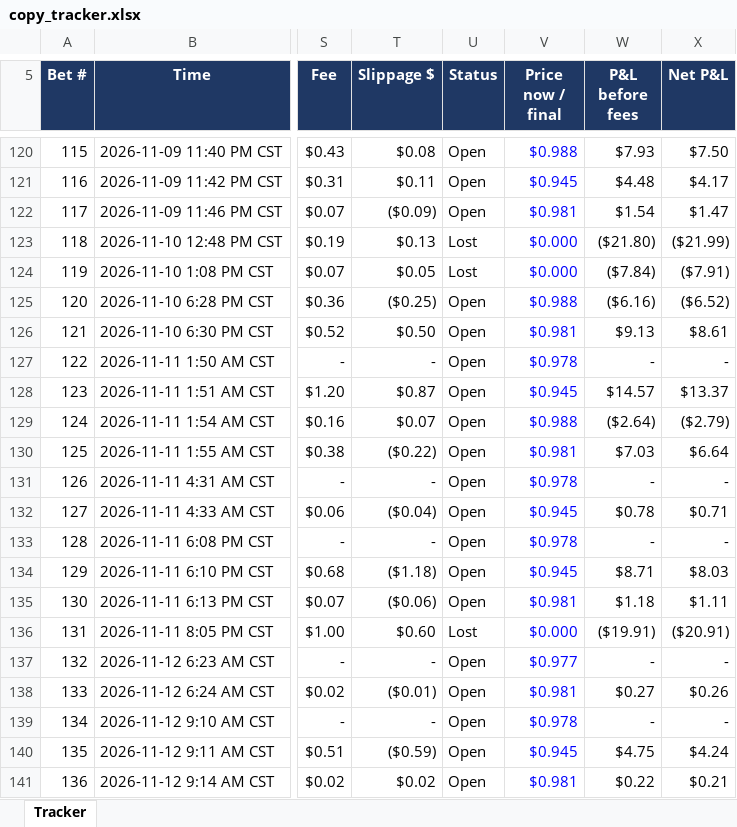
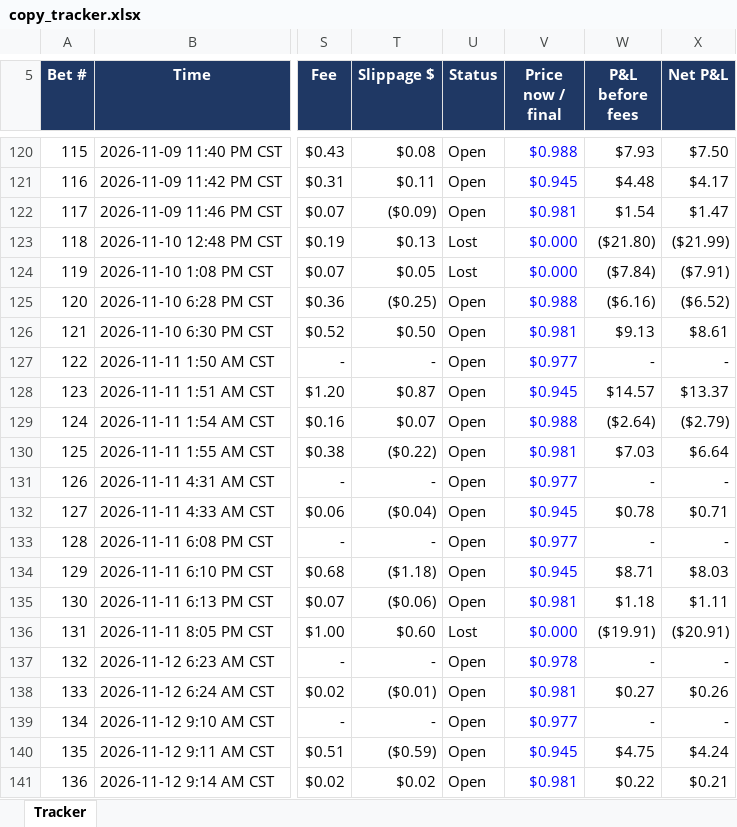
Before and after one commit to domc47/bethub, an Excel workbook: copy_tracker.xlsx, sheet Tracker, drawn as a sheet; only a part is shown, gaps mark what is left out; values as stored, in another font and other column widths than the file's, no borders; charts and pictures not drawn; the diff covers the shown part only; the diff names each change by its address in the sheet, - before the commit and + after, or states it on an @@ line.

```diff
--- a/copy_tracker.xlsx (sheet Tracker)
+++ b/copy_tracker.xlsx (sheet Tracker)
-V127 (Price now / final): $0.978
+V127 (Price now / final): $0.977
-V131 (Price now / final): $0.978
+V131 (Price now / final): $0.977
-V133 (Price now / final): $0.978
+V133 (Price now / final): $0.977
-V137 (Price now / final): $0.977
+V137 (Price now / final): $0.978
-V139 (Price now / final): $0.978
+V139 (Price now / final): $0.977
```
Also changed, not shown: 103 edited cells elsewhere in this sheet.
